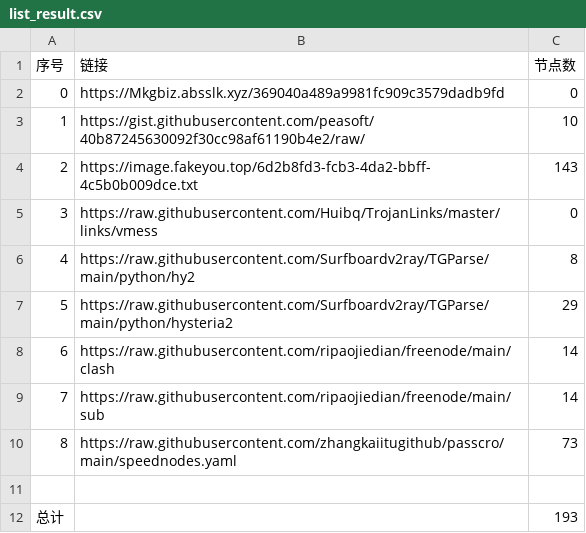
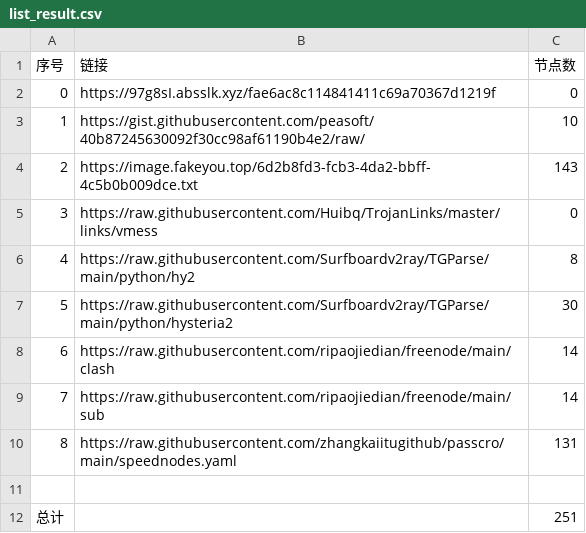
Before and after one commit to cute-omega/NoMoreWalls, a CSV file: list_result.csv, drawn as a sheet.

```diff
--- a/list_result.csv
+++ b/list_result.csv
@@ -1,3 +1,3 @@
 序号,链接,节点数
-0,https://Mkgbiz.absslk.xyz/369040a489a9981fc909c3579dadb9fd,0
+0,https://97g8sI.absslk.xyz/fae6ac8c114841411c69a70367d1219f,0
 1,https://gist.githubusercontent.com/peasoft/40b87245630092f30cc98af61190b4e2/raw/,10
@@ -6,7 +6,7 @@
 4,https://raw.githubusercontent.com/Surfboardv2ray/TGParse/main/python/hy2,8
-5,https://raw.githubusercontent.com/Surfboardv2ray/TGParse/main/python/hysteria2,29
+5,https://raw.githubusercontent.com/Surfboardv2ray/TGParse/main/python/hysteria2,30
 6,https://raw.githubusercontent.com/ripaojiedian/freenode/main/clash,14
 7,https://raw.githubusercontent.com/ripaojiedian/freenode/main/sub,14
-8,https://raw.githubusercontent.com/zhangkaiitugithub/passcro/main/speednodes.yaml,73
+8,https://raw.githubusercontent.com/zhangkaiitugithub/passcro/main/speednodes.yaml,131
 
-总计,,193
+总计,,251
```
Also changed, not shown: 21 other files.
